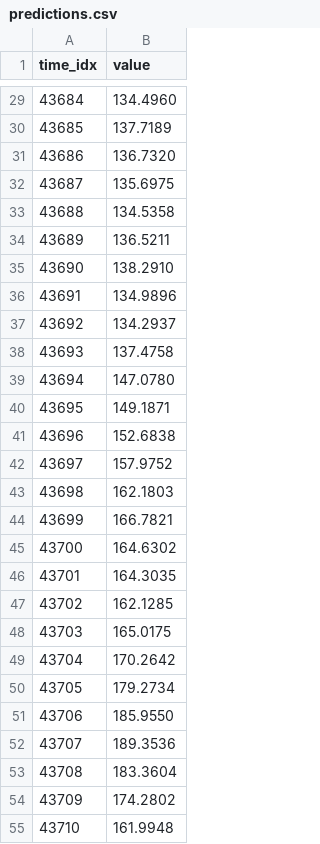
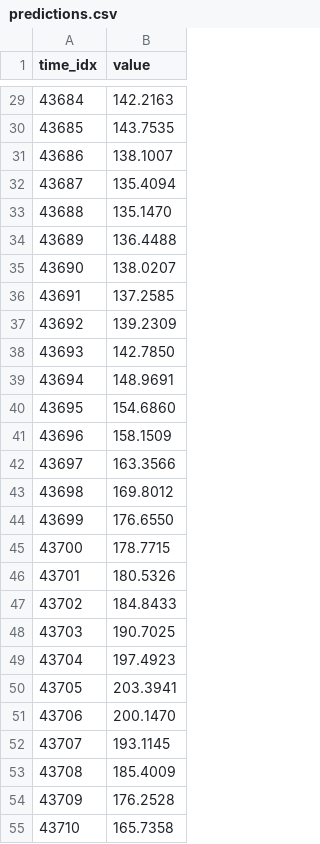
Before and after one commit to ahmedjawedaj/DL4STG-PA1, a CSV file: Question 2 - Leaderboard/submission/predictions.csv, drawn as a sheet; only a part is shown, gaps mark what is left out; the diff covers the shown part only.

```diff
--- a/Question 2 - Leaderboard/submission/predictions.csv
+++ b/Question 2 - Leaderboard/submission/predictions.csv
@@ -29,27 +29,27 @@ time_idx,value
-43684,134.4960
-43685,137.7189
-43686,136.7320
-43687,135.6975
-43688,134.5358
-43689,136.5211
-43690,138.2910
-43691,134.9896
-43692,134.2937
-43693,137.4758
-43694,147.0780
-43695,149.1871
-43696,152.6838
-43697,157.9752
-43698,162.1803
-43699,166.7821
-43700,164.6302
-43701,164.3035
-43702,162.1285
-43703,165.0175
-43704,170.2642
-43705,179.2734
-43706,185.9550
-43707,189.3536
-43708,183.3604
-43709,174.2802
-43710,161.9948
+43684,142.2163
+43685,143.7535
+43686,138.1007
+43687,135.4094
+43688,135.1470
+43689,136.4488
+43690,138.0207
+43691,137.2585
+43692,139.2309
+43693,142.7850
+43694,148.9691
+43695,154.6860
+43696,158.1509
+43697,163.3566
+43698,169.8012
+43699,176.6550
+43700,178.7715
+43701,180.5326
+43702,184.8433
+43703,190.7025
+43704,197.4923
+43705,203.3941
+43706,200.1470
+43707,193.1145
+43708,185.4009
+43709,176.2528
+43710,165.7358
```
Also changed, not shown: 125 edited cells elsewhere in this file, 16 other files.
